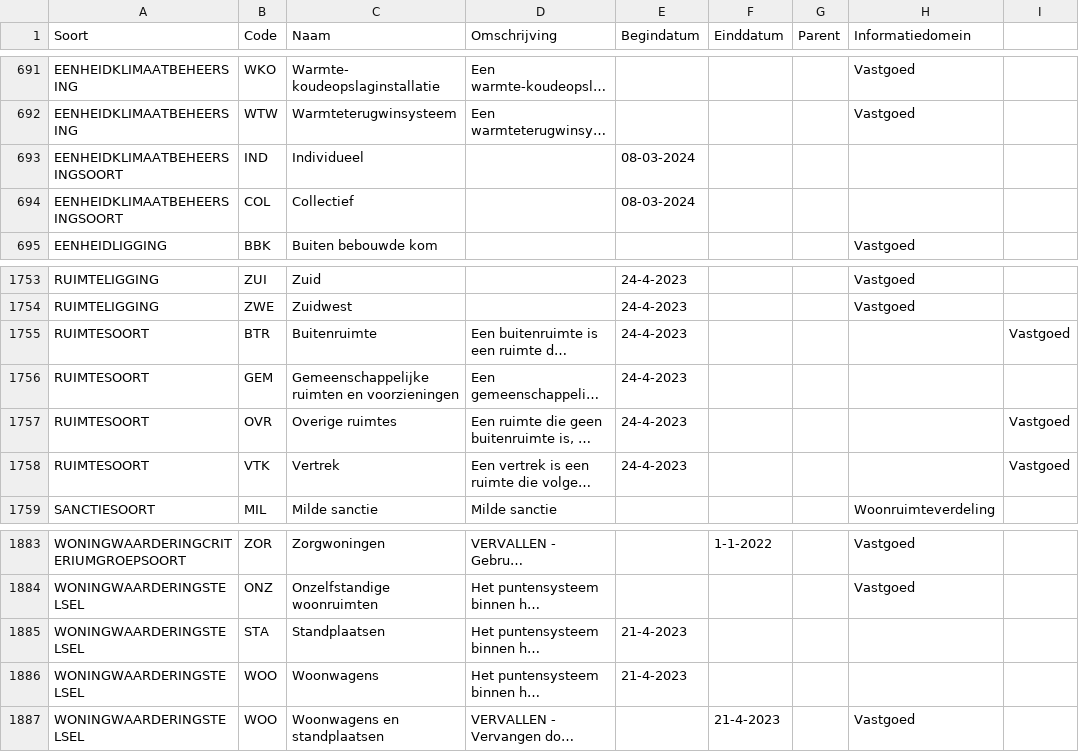
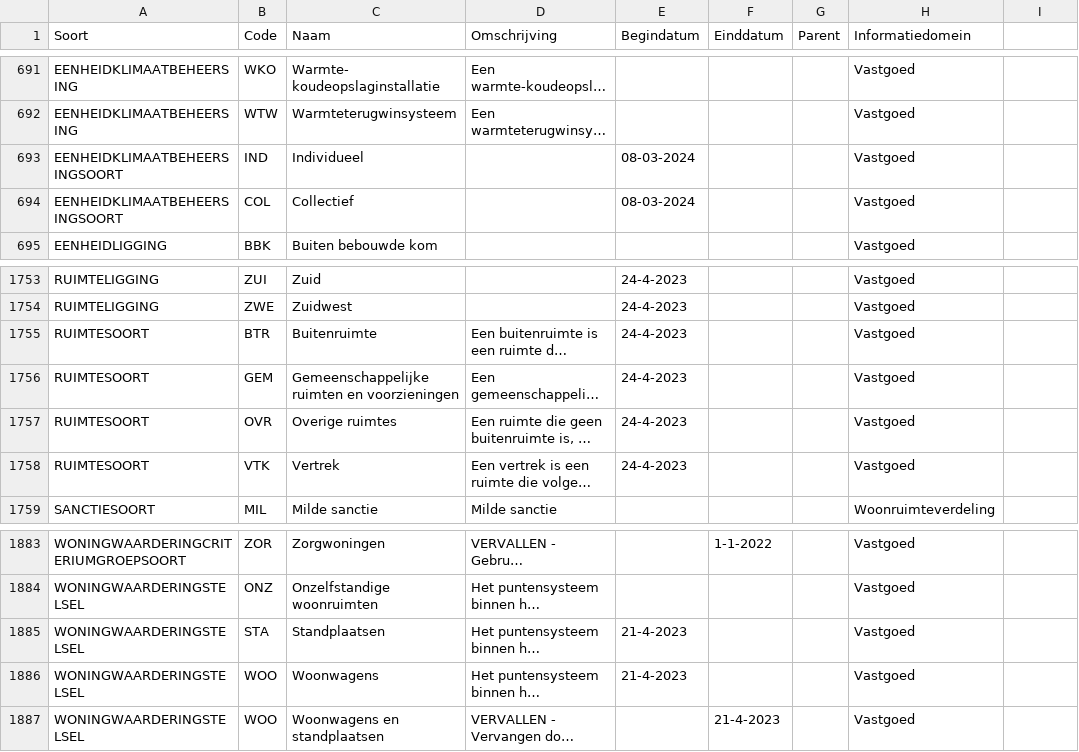
Before and after one commit to Aedes-datastandaarden/vera-referentiedata, a CSV file: Referentiedata.csv, drawn as a sheet; only a part is shown, gaps mark what is left out; long unchanged cells end in …; the diff covers the shown part only; the diff names each change by its address in the sheet, - before the commit and + after, or states it on an @@ line.

```diff
--- a/Referentiedata.csv
+++ b/Referentiedata.csv
-H693:H694 (Informatiedomein): (empty)
+H693:H694 (Informatiedomein): Vastgoed
-H1755:H1758 (Informatiedomein): (empty)
+H1755:H1758 (Informatiedomein): Vastgoed
-I1755: Vastgoed
+I1755: (empty)
-I1757:I1758: Vastgoed
+I1757:I1758: (empty)
-H1885:H1886 (Informatiedomein): (empty)
+H1885:H1886 (Informatiedomein): Vastgoed
```
Also changed, not shown: 40 edited cells elsewhere in this file.
